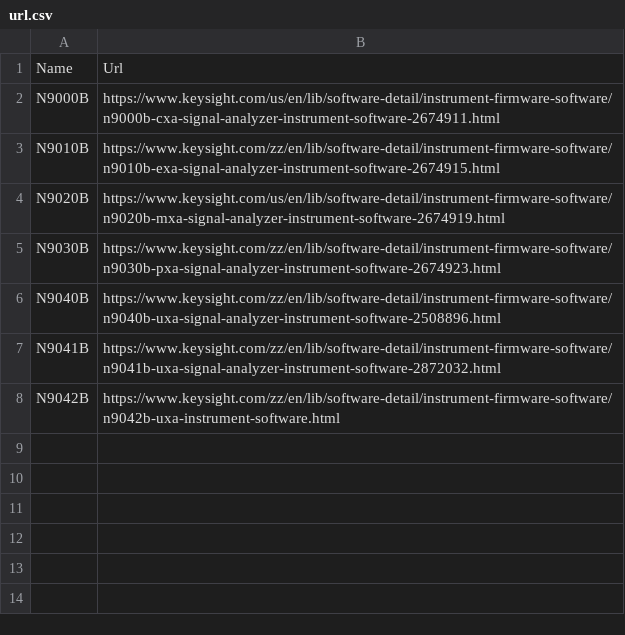
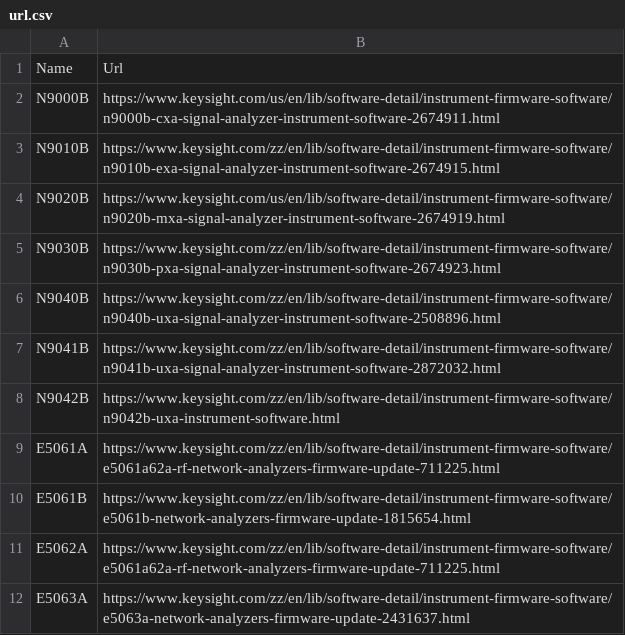
Before and after one commit to BennyA-TLV/Interlligent-Tester, a CSV file: Files/url.csv, drawn as a sheet; the diff names each change by its address in the sheet, - before the commit and + after, or states it on an @@ line.

Commit message:
Rev 2.2 Add Network and password

```diff
--- a/Files/url.csv
+++ b/Files/url.csv
+row 9: E5061A | https://www.keysight.com/zz/en/lib/software-detail/instrument-firmware-software/e5061a62a-rf-network-analyzers-firmware-update-711225.html
+row 10: E5061B | https://www.keysight.com/zz/en/lib/software-detail/instrument-firmware-software/e5061b-network-analyzers-firmware-update-1815654.html
+row 11: E5062A | https://www.keysight.com/zz/en/lib/software-detail/instrument-firmware-software/e5061a62a-rf-network-analyzers-firmware-update-711225.html
+row 12: E5063A | https://www.keysight.com/zz/en/lib/software-detail/instrument-firmware-software/e5063a-network-analyzers-firmware-update-2431637.html
```
Also changed, not shown: 8 other files.
